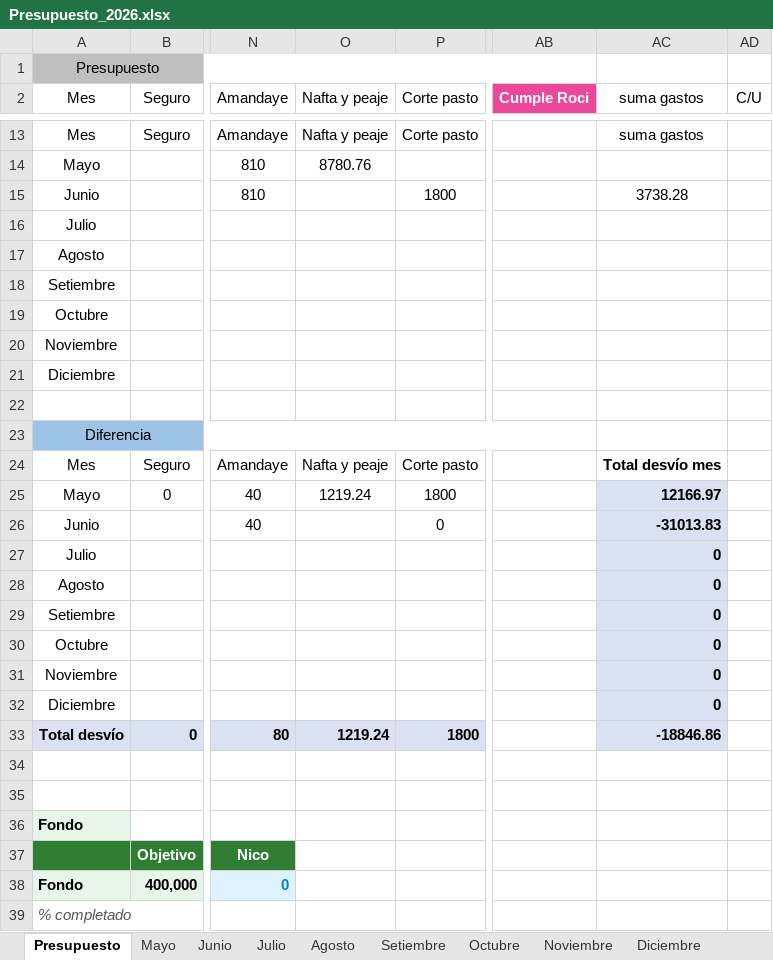
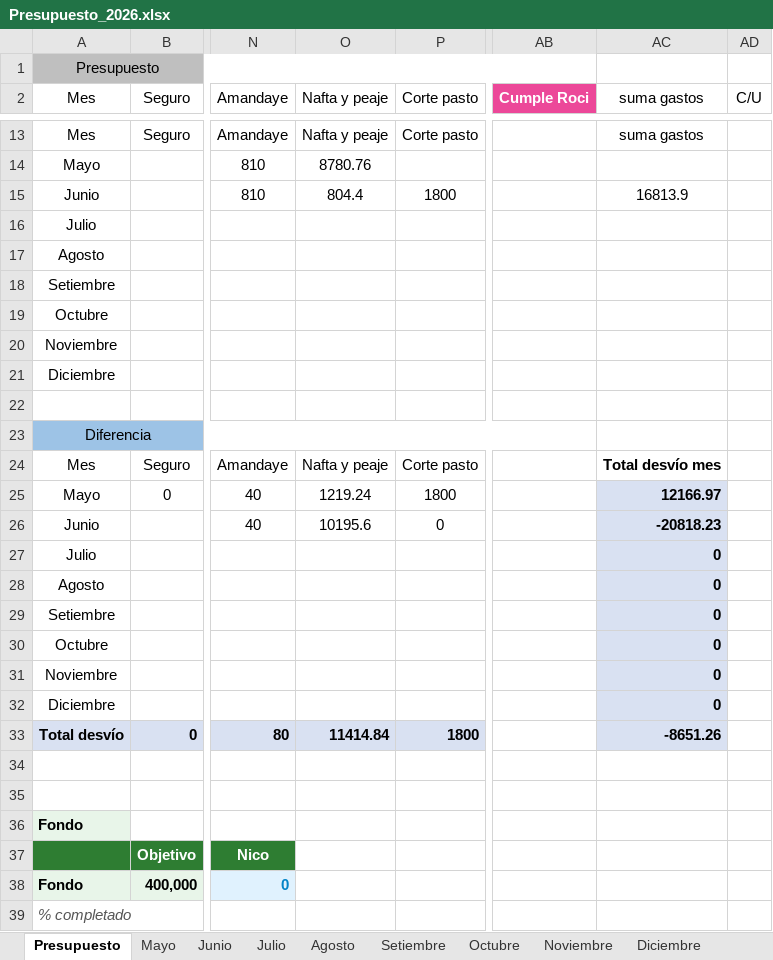
Before and after one commit to PersonalCasa/Presupuesto, an Excel workbook: Presupuesto_2026.xlsx, sheet Presupuesto, drawn as a sheet; only a part is shown, gaps mark what is left out; values as stored, in another font and other column widths than the file's, no borders; conditional formats not drawn; the diff names each change by its address in the sheet, - before the commit and + after, or states it on an @@ line.

```diff
--- a/Presupuesto_2026.xlsx (sheet Presupuesto)
+++ b/Presupuesto_2026.xlsx (sheet Presupuesto)
-O15 (Nafta y peaje): (empty)
+O15 (Nafta y peaje): 804.4
-AC15 (suma gastos): 3738.28
+AC15 (suma gastos): 16813.9
-O26 (Nafta y peaje): (empty)
+O26 (Nafta y peaje): 10195.6
-AC26 (suma gastos): -31013.83
+AC26 (suma gastos): -20818.23
-O33 (Nafta y peaje): 1219.24
+O33 (Nafta y peaje): 11414.84
-AC33 (suma gastos): -18846.86
+AC33 (suma gastos): -8651.26
```
Also changed, not shown: sheet Junio.
